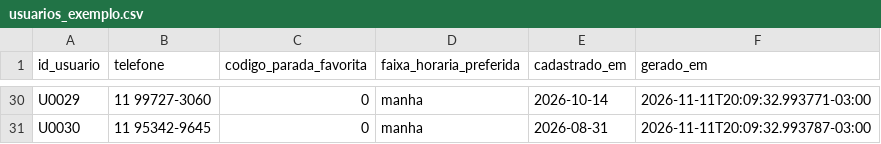
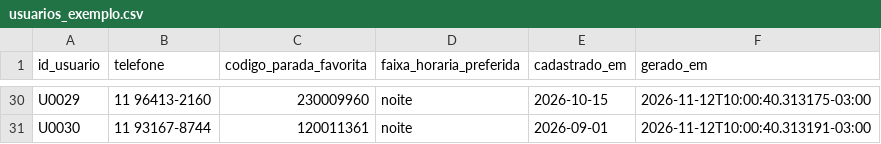
Before and after one commit to julialgalvao/GS_BigDataArchitecture-DataIntegration_BusLight, a CSV file: amostras/usuarios_exemplo.csv, drawn as a sheet; only a part is shown, gaps mark what is left out; the diff covers the shown part only; the diff names each change by its address in the sheet, - before the commit and + after, or states it on an @@ line.

```diff
--- a/amostras/usuarios_exemplo.csv
+++ b/amostras/usuarios_exemplo.csv
-B30 (telefone): 11 99727-3060
+B30 (telefone): 11 96413-2160
-C30 (codigo_parada_favorita): 0
+C30 (codigo_parada_favorita): 230009960
-D30:D31 (faixa_horaria_preferida): manha
+D30:D31 (faixa_horaria_preferida): noite
-E30 (cadastrado_em): 2026-10-14
+E30 (cadastrado_em): 2026-10-15
-F30 (gerado_em): 2026-11-11T20:09:32.993771-03:00
+F30 (gerado_em): 2026-11-12T10:00:40.313175-03:00
-B31 (telefone): 11 95342-9645
+B31 (telefone): 11 93167-8744
-C31 (codigo_parada_favorita): 0
+C31 (codigo_parada_favorita): 120011361
-E31 (cadastrado_em): 2026-08-31
+E31 (cadastrado_em): 2026-09-01
-F31 (gerado_em): 2026-11-11T20:09:32.993787-03:00
+F31 (gerado_em): 2026-11-12T10:00:40.313191-03:00
```
Also changed, not shown: 124 edited cells elsewhere in this file, 9 other files.
